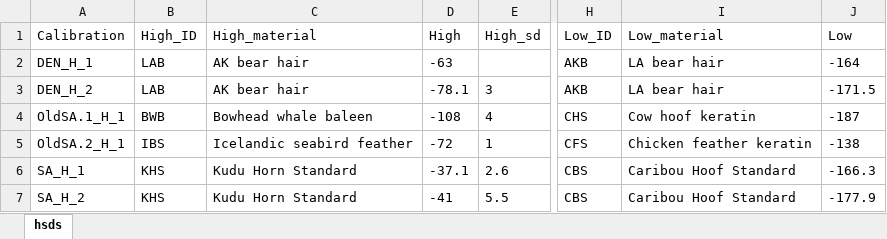
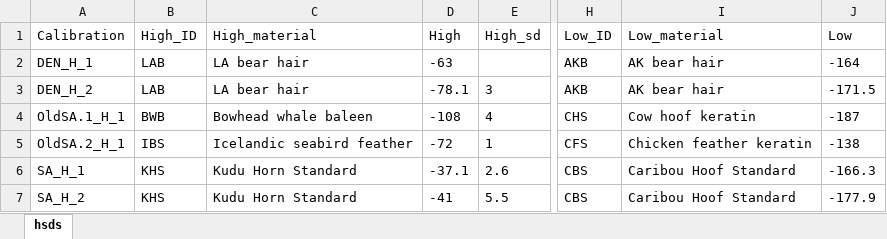
Before and after one commit to SPATIAL-Lab/assignR, an Excel workbook: data-raw/hrms.xlsx, sheet hsds, drawn as a sheet; only a part is shown, gaps mark what is left out; values as stored, in another font and other column widths than the file's, no borders; the diff names each change by its address in the sheet, - before the commit and + after, or states it on an @@ line.

Commit message:
Update data to support WKT2_2019

```diff
--- a/data-raw/hrms.xlsx (sheet hsds)
+++ b/data-raw/hrms.xlsx (sheet hsds)
-C2:C3 (High_material): AK bear hair
+C2:C3 (High_material): LA bear hair
-I2:I3 (Low_material): LA bear hair
+I2:I3 (Low_material): AK bear hair
```
Also changed, not shown: 6 other files.
